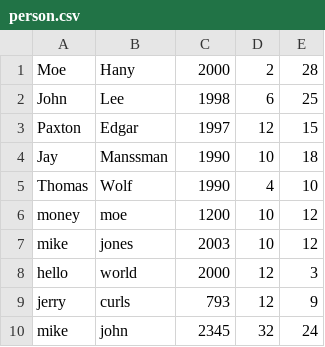
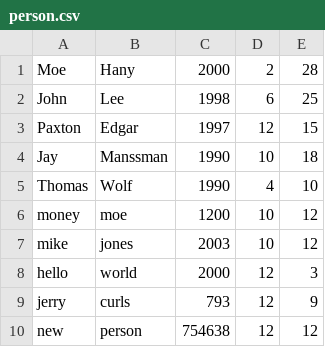
Before and after one commit to moeibrahim28/java-mod-3-json-lab, a CSV file: person.csv, drawn as a sheet; removed rows and columns are numbered as before the commit, all else as after; the diff names each change by its address in the sheet, - before the commit and + after, or states it on an @@ line.

```diff
--- a/person.csv
+++ b/person.csv
-row 10: mike | john | 2345 | 32 | 24
+row 10: new | person | 754638 | 12 | 12
```
Also changed, not shown: 16 other files.
